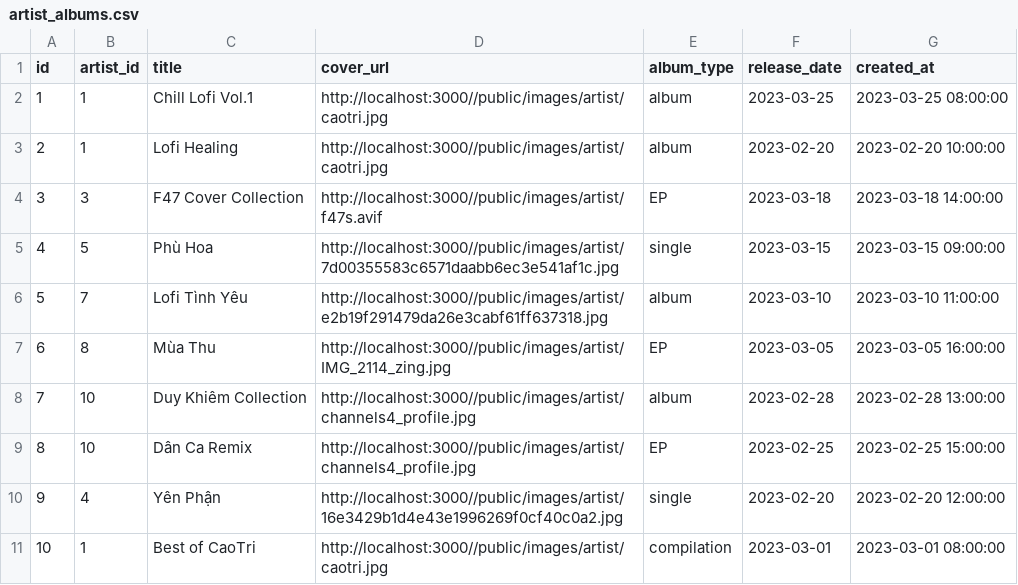
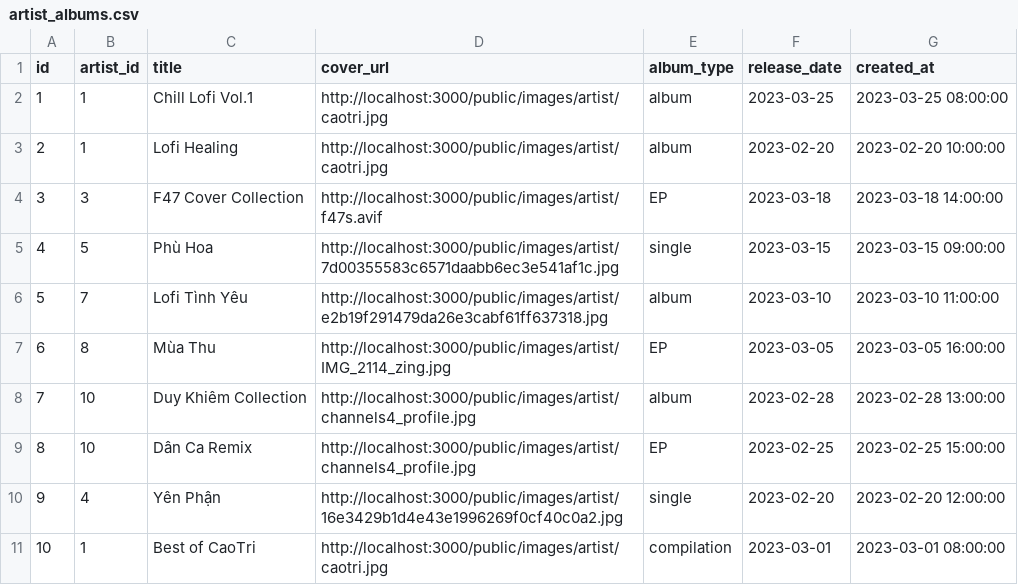
Before and after one commit to LiinIT/FullHealingMusic, a CSV file: healing_music_web/public/artist_albums.csv, drawn as a sheet.

```diff
--- a/healing_music_web/public/artist_albums.csv
+++ b/healing_music_web/public/artist_albums.csv
@@ -1,11 +1,11 @@
 id,artist_id,title,cover_url,album_type,release_date,created_at
-1,1,Chill Lofi Vol.1,http://localhost:3000//public/images/artist/caotri.jpg,album,2023-03-25,2023-03-25 08:00:00
-2,1,Lofi Healing,http://localhost:3000//public/images/artist/caotri.jpg,album,2023-02-20,2023-02-20 10:00:00
-3,3,F47 Cover Collection,http://localhost:3000//public/images/artist/f47s.avif,EP,2023-03-18,2023-03-18 14:00:00
-4,5,Phù Hoa,http://localhost:3000//public/images/artist/7d00355583c6571daabb6ec3e541af1c.jpg,single,2023-03-15,2023-03-15 09:00:00
-5,7,Lofi Tình Yêu,http://localhost:3000//public/images/artist/e2b19f291479da26e3cabf61ff637318.jpg,album,2023-03-10,2023-03-10 11:00:00
-6,8,Mùa Thu,http://localhost:3000//public/images/artist/IMG_2114_zing.jpg,EP,2023-03-05,2023-03-05 16:00:00
-7,10,Duy Khiêm Collection,http://localhost:3000//public/images/artist/channels4_profile.jpg,album,2023-02-28,2023-02-28 13:00:00
-8,10,Dân Ca Remix,http://localhost:3000//public/images/artist/channels4_profile.jpg,EP,2023-02-25,2023-02-25 15:00:00
-9,4,Yên Phận,http://localhost:3000//public/images/artist/16e3429b1d4e43e1996269f0cf40c0a2.jpg,single,2023-02-20,2023-02-20 12:00:00
-10,1,Best of CaoTri,http://localhost:3000//public/images/artist/caotri.jpg,compilation,2023-03-01,2023-03-01 08:00:00
+1,1,Chill Lofi Vol.1,http://localhost:3000/public/images/artist/caotri.jpg,album,2023-03-25,2023-03-25 08:00:00
+2,1,Lofi Healing,http://localhost:3000/public/images/artist/caotri.jpg,album,2023-02-20,2023-02-20 10:00:00
+3,3,F47 Cover Collection,http://localhost:3000/public/images/artist/f47s.avif,EP,2023-03-18,2023-03-18 14:00:00
+4,5,Phù Hoa,http://localhost:3000/public/images/artist/7d00355583c6571daabb6ec3e541af1c.jpg,single,2023-03-15,2023-03-15 09:00:00
+5,7,Lofi Tình Yêu,http://localhost:3000/public/images/artist/e2b19f291479da26e3cabf61ff637318.jpg,album,2023-03-10,2023-03-10 11:00:00
+6,8,Mùa Thu,http://localhost:3000/public/images/artist/IMG_2114_zing.jpg,EP,2023-03-05,2023-03-05 16:00:00
+7,10,Duy Khiêm Collection,http://localhost:3000/public/images/artist/channels4_profile.jpg,album,2023-02-28,2023-02-28 13:00:00
+8,10,Dân Ca Remix,http://localhost:3000/public/images/artist/channels4_profile.jpg,EP,2023-02-25,2023-02-25 15:00:00
+9,4,Yên Phận,http://localhost:3000/public/images/artist/16e3429b1d4e43e1996269f0cf40c0a2.jpg,single,2023-02-20,2023-02-20 12:00:00
+10,1,Best of CaoTri,http://localhost:3000/public/images/artist/caotri.jpg,compilation,2023-03-01,2023-03-01 08:00:00
```
Also changed, not shown: healing_music_web/public/artist_db.csv, healing_music_web/public/songs_db.csv, 2 other files.
